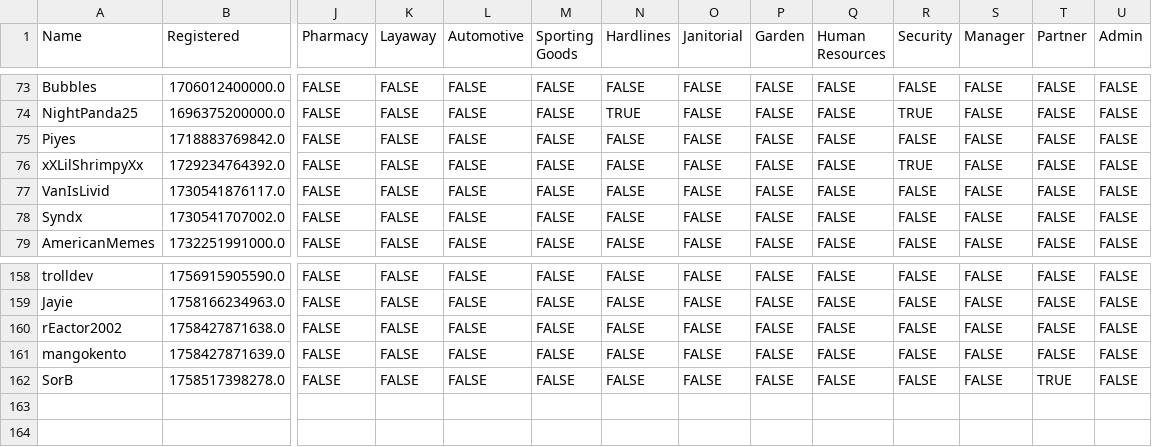
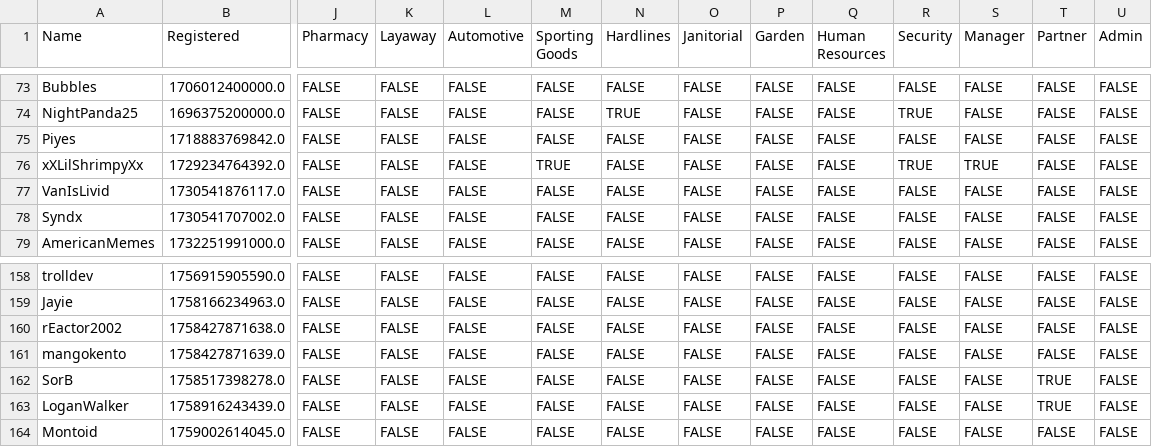
Before and after one commit to VRC-Kmart/aisle-6, a CSV file: clockboy/associates.csv, drawn as a sheet; only a part is shown, gaps mark what is left out; rows hold the shown columns only; the diff names each change by its address in the sheet, - before the commit and + after, or states it on an @@ line.

```diff
--- a/clockboy/associates.csv
+++ b/clockboy/associates.csv
-M76 (Sporting Goods): FALSE
+M76 (Sporting Goods): TRUE
-S76 (Manager): FALSE
+S76 (Manager): TRUE
+row 163: LoganWalker | 1758916243439.0 | FALSE | FALSE | FALSE | FALSE | FALSE | FALSE | FALSE | FALSE | FALSE | FALSE | TRUE | FALSE
+row 164: Montoid | 1759002614045.0 | FALSE | FALSE | FALSE | FALSE | FALSE | FALSE | FALSE | FALSE | FALSE | FALSE | FALSE | FALSE
```
Also changed, not shown: 3 other files.
